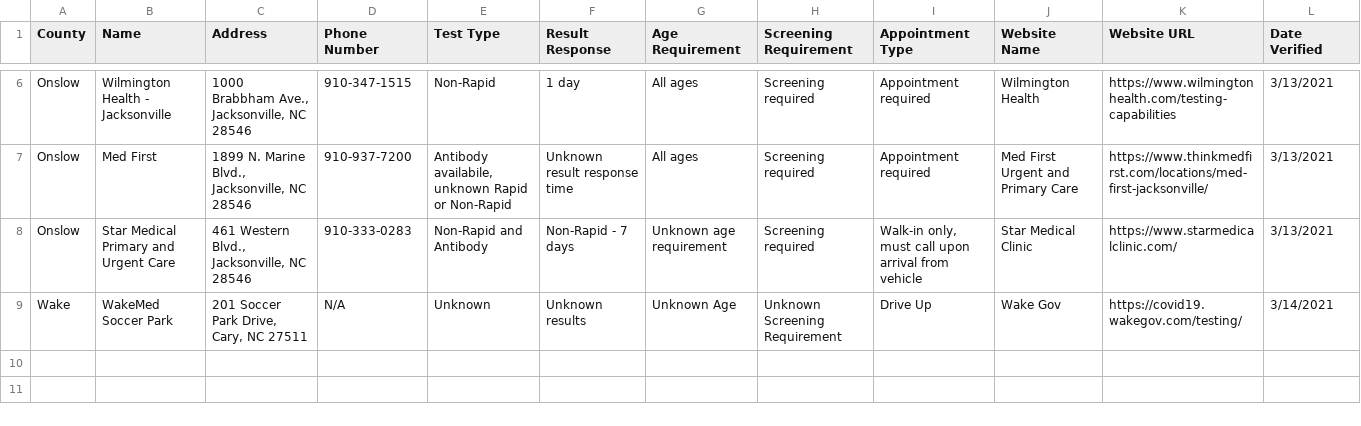
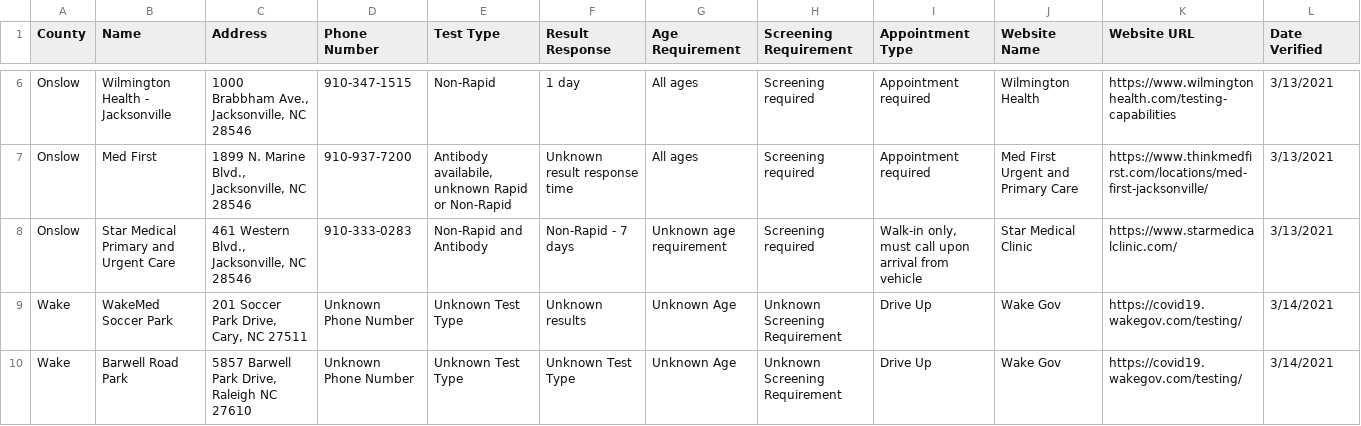
Before and after one commit to electricgull/findmyvaxnc, a CSV file: findmyvaxnc/docs/testing.csv, drawn as a sheet; only a part is shown, gaps mark what is left out.

Commit message:
Updated testing.csv Added Barwell Road Park

```diff
--- a/findmyvaxnc/docs/testing.csv
+++ b/findmyvaxnc/docs/testing.csv
@@ -8,2 +8,3 @@ Onslow; Med First; 1899 N. Marine Blvd., Jacksonville, NC 28546; 910-937-7200; A
 Onslow; Star Medical Primary and Urgent Care; 461 Western Blvd., Jacksonville, NC 28546; 910-333-0283; Non-Rapid and Antibody; Non-Rapid - 7 days; Unknown age requirement; Screening required; Walk-in only, must call upon arrival from vehicle; Star Medical Clinic; https://www.starmedicalclinic.com/; 3/13/2021
-Wake; WakeMed Soccer Park; 201 Soccer Park Drive, Cary, NC 27511; N/A; Unknown; Unknown results; Unknown Age; Unknown Screening Requirement; Drive Up; Wake Gov; https://covid19.wakegov.com/testing/; 3/14/2021
+Wake; WakeMed Soccer Park; 201 Soccer Park Drive, Cary, NC 27511; Unknown Phone Number; Unknown  Test Type; Unknown results; Unknown Age; Unknown Screening Requirement; Drive Up; Wake Gov; https://covid19.wakegov.com/testing/; 3/14/2021
+Wake; Barwell Road Park; 5857 Barwell Park Drive, Raleigh NC 27610; Unknown Phone Number; Unknown  Test Type; Unknown  Test Type; Unknown Age; Unknown Screening Requirement;  Drive Up;  Wake Gov; https://covid19.wakegov.com/testing/; 3/14/2021
```
